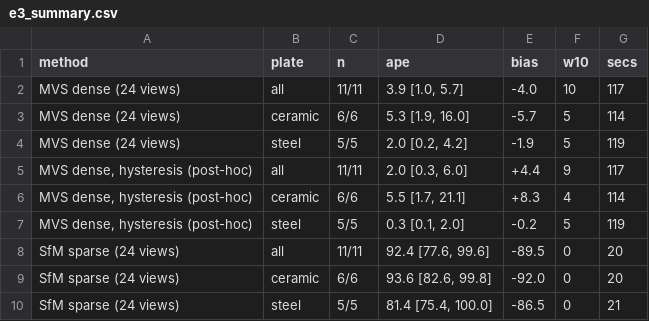
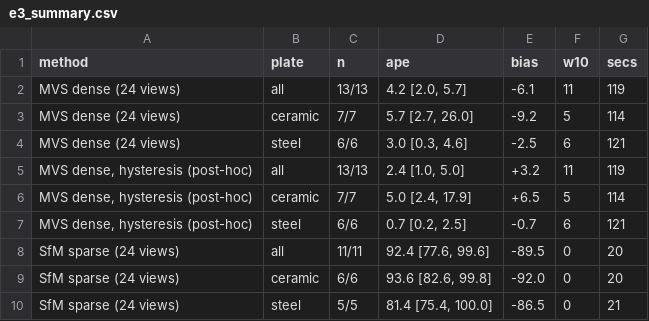
Before and after one commit to Blazikener/AssistVision, a CSV file: results/synth/e3_summary.csv, drawn as a sheet.

```diff
--- a/results/synth/e3_summary.csv
+++ b/results/synth/e3_summary.csv
@@ -1,8 +1,8 @@
 method,plate,n,ape,bias,w10,secs
-MVS dense (24 views),all,11/11,"3.9 [1.0, 5.7]",-4.0,10,117
-MVS dense (24 views),ceramic,6/6,"5.3 [1.9, 16.0]",-5.7,5,114
-MVS dense (24 views),steel,5/5,"2.0 [0.2, 4.2]",-1.9,5,119
-"MVS dense, hysteresis (post-hoc)",all,11/11,"2.0 [0.3, 6.0]",+4.4,9,117
-"MVS dense, hysteresis (post-hoc)",ceramic,6/6,"5.5 [1.7, 21.1]",+8.3,4,114
-"MVS dense, hysteresis (post-hoc)",steel,5/5,"0.3 [0.1, 2.0]",-0.2,5,119
+MVS dense (24 views),all,13/13,"4.2 [2.0, 5.7]",-6.1,11,119
+MVS dense (24 views),ceramic,7/7,"5.7 [2.7, 26.0]",-9.2,5,114
+MVS dense (24 views),steel,6/6,"3.0 [0.3, 4.6]",-2.5,6,121
+"MVS dense, hysteresis (post-hoc)",all,13/13,"2.4 [1.0, 5.0]",+3.2,11,119
+"MVS dense, hysteresis (post-hoc)",ceramic,7/7,"5.0 [2.4, 17.9]",+6.5,5,114
+"MVS dense, hysteresis (post-hoc)",steel,6/6,"0.7 [0.2, 2.5]",-0.7,6,121
 SfM sparse (24 views),all,11/11,"92.4 [77.6, 99.6]",-89.5,0,20
```
Also changed, not shown: results/n5k/summary.csv, 20 other files.
